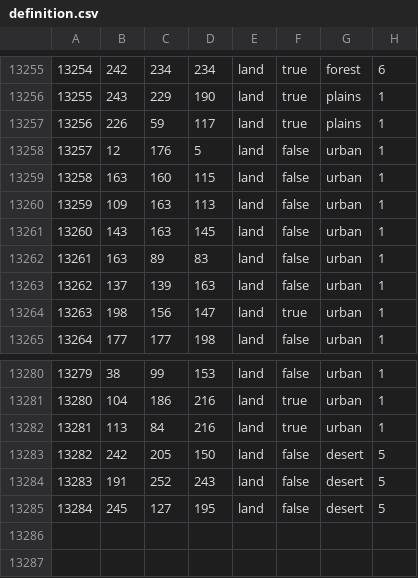
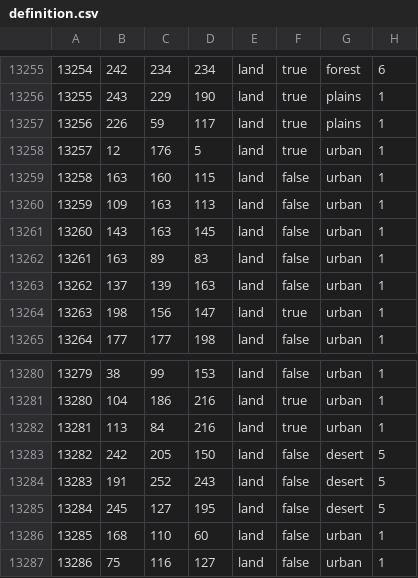
Before and after one commit to lainivakura/hmnl, a CSV file: map/definition.csv, drawn as a sheet; only a part is shown, gaps mark what is left out.

```diff
--- a/map/definition.csv
+++ b/map/definition.csv
@@ -13257,3 +13257,3 @@
 13256;226;59;117;land;true;plains;1
-13257;12;176;5;land;false;urban;1
+13257;12;176;5;land;true;urban;1
 13258;163;160;115;land;false;urban;1
@@ -13285 +13285,3 @@
 13284;245;127;195;land;false;desert;5
+13285;168;110;60;land;false;urban;1
+13286;75;116;127;land;false;urban;1
```
Also changed, not shown: 10 other files.
